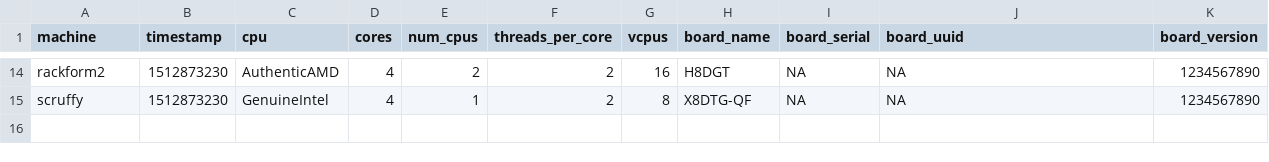
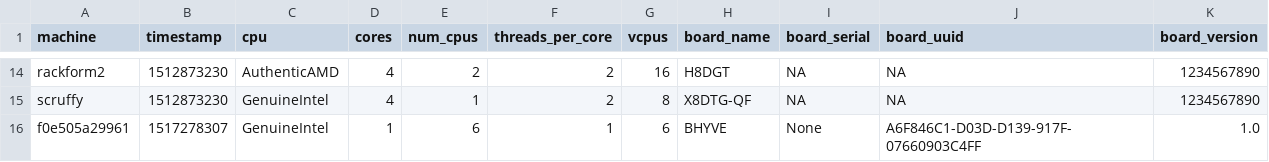
Before and after one commit to ivotron/quiho-popper, a CSV file: pipelines/single-node/datapackage/quiho/machines.csv, drawn as a sheet; only a part is shown, gaps mark what is left out; the diff names each change by its address in the sheet, - before the commit and + after, or states it on an @@ line.

```diff
--- a/pipelines/single-node/datapackage/quiho/machines.csv
+++ b/pipelines/single-node/datapackage/quiho/machines.csv
+row 16: f0e505a29961 | 1517278307 | GenuineIntel | 1 | 6 | 1 | 6 | BHYVE | None | A6F846C1-D03D-D139-917F-07660903C4FF | 1.0
```
Also changed, not shown: 38 other files.
